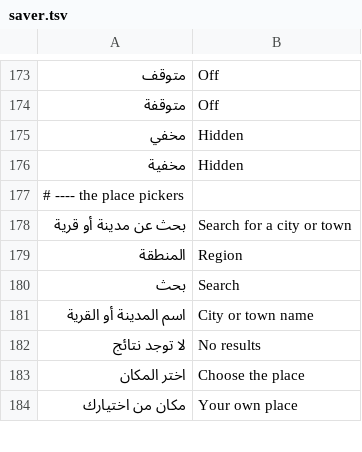
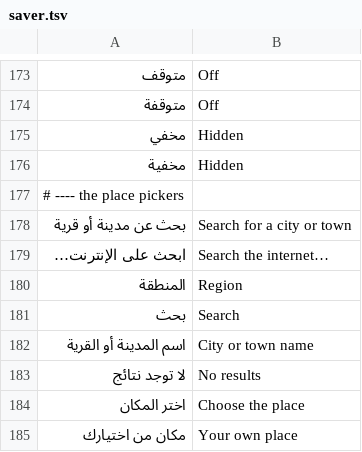
Before and after one commit to tshi-dev/UrTV, a TSV file: i18n/en/saver.tsv, drawn as a sheet; only a part is shown, gaps mark what is left out; the diff names each change by its address in the sheet, - before the commit and + after, or states it on an @@ line.

Commit message:
Settings: «بحث عن مدينة أو قرية» answers from the offline list first, the internet search on its last row (i18n, docs)
No offline match: the online search at once, as before. Rows read «أبها · Abha  ·  السعودية» (English: «Abha  ·  Saudi Arabia»).

```diff
--- a/i18n/en/saver.tsv
+++ b/i18n/en/saver.tsv
+row 179: ابحث على الإنترنت… | Search the internet…
```
Also changed, not shown: 3 other files.
